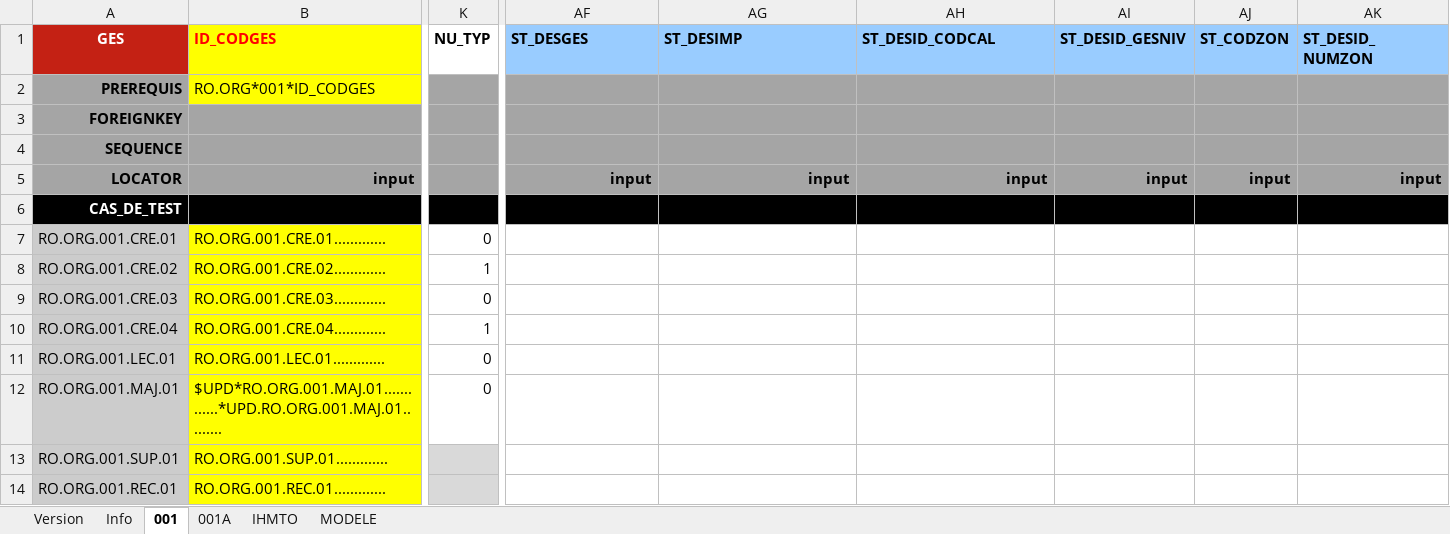
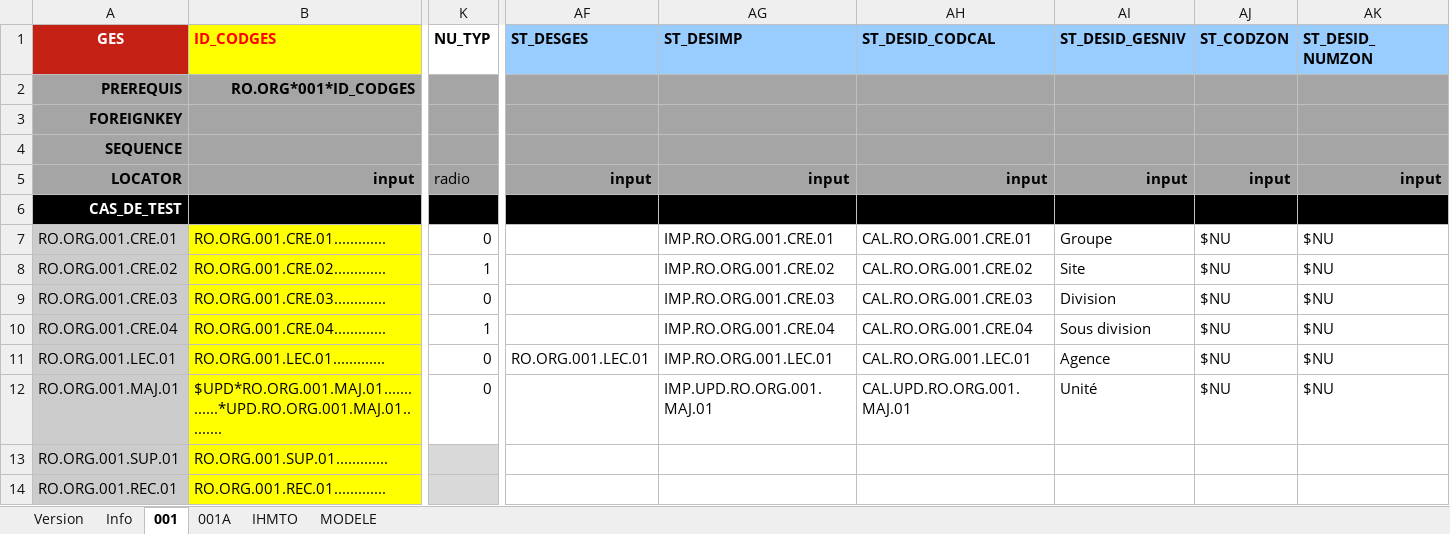
Before and after one commit to jmLafarge/MAINTA_TNR, an Excel workbook: TNR_JDD/JDD.RO.ORG.xlsx, sheet 001, drawn as a sheet; only a part is shown, gaps mark what is left out; values as stored, in another font and other column widths than the file's, no borders; the diff names each change by its address in the sheet, - before the commit and + after, or states it on an @@ line.

```diff
--- a/TNR_JDD/JDD.RO.ORG.xlsx (sheet 001)
+++ b/TNR_JDD/JDD.RO.ORG.xlsx (sheet 001)
@@ B2 fill: #FFFF00 → #A5A5A5, bold: off → on, alignment: left → right @@
-K5 (NU_TYP): (empty)
+K5 (NU_TYP): radio
-AG7 (ST_DESIMP): (empty)
+AG7 (ST_DESIMP): IMP.RO.ORG.001.CRE.01
-AH7 (ST_DESID_CODCAL): (empty)
+AH7 (ST_DESID_CODCAL): CAL.RO.ORG.001.CRE.01
-AI7 (ST_DESID_GESNIV): (empty)
+AI7 (ST_DESID_GESNIV): Groupe
-AJ7:AJ12 (ST_CODZON): (empty)
+AJ7:AJ12 (ST_CODZON): $NU
-AK7:AK12 (ST_DESID_NUMZON): (empty)
+AK7:AK12 (ST_DESID_NUMZON): $NU
-AG8 (ST_DESIMP): (empty)
+AG8 (ST_DESIMP): IMP.RO.ORG.001.CRE.02
-AH8 (ST_DESID_CODCAL): (empty)
+AH8 (ST_DESID_CODCAL): CAL.RO.ORG.001.CRE.02
-AI8 (ST_DESID_GESNIV): (empty)
+AI8 (ST_DESID_GESNIV): Site
-AG9 (ST_DESIMP): (empty)
+AG9 (ST_DESIMP): IMP.RO.ORG.001.CRE.03
-AH9 (ST_DESID_CODCAL): (empty)
+AH9 (ST_DESID_CODCAL): CAL.RO.ORG.001.CRE.03
-AI9 (ST_DESID_GESNIV): (empty)
+AI9 (ST_DESID_GESNIV): Division
-AG10 (ST_DESIMP): (empty)
+AG10 (ST_DESIMP): IMP.RO.ORG.001.CRE.04
-AH10 (ST_DESID_CODCAL): (empty)
+AH10 (ST_DESID_CODCAL): CAL.RO.ORG.001.CRE.04
-AI10 (ST_DESID_GESNIV): (empty)
+AI10 (ST_DESID_GESNIV): Sous division
-AF11 (ST_DESGES): (empty)
+AF11 (ST_DESGES): RO.ORG.001.LEC.01
-AG11 (ST_DESIMP): (empty)
+AG11 (ST_DESIMP): IMP.RO.ORG.001.LEC.01
-AH11 (ST_DESID_CODCAL): (empty)
+AH11 (ST_DESID_CODCAL): CAL.RO.ORG.001.LEC.01
-AI11 (ST_DESID_GESNIV): (empty)
+AI11 (ST_DESID_GESNIV): Agence
-AG12 (ST_DESIMP): (empty)
+AG12 (ST_DESIMP): IMP.UPD.RO.ORG.001.MAJ.01
-AH12 (ST_DESID_CODCAL): (empty)
+AH12 (ST_DESID_CODCAL): CAL.UPD.RO.ORG.001.MAJ.01
-AI12 (ST_DESID_GESNIV): (empty)
+AI12 (ST_DESID_GESNIV): Unité
```
Also changed, not shown: sheet IHMTO, TNR/MODELE_RESULTATS_TNR.xlsx, TNR/_TNRSequencer.xlsx, 25 other files.
